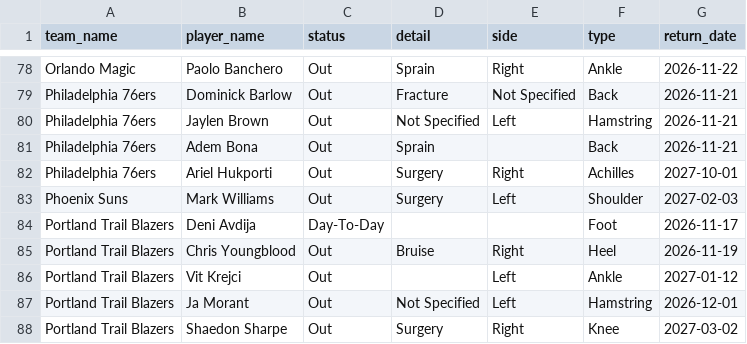
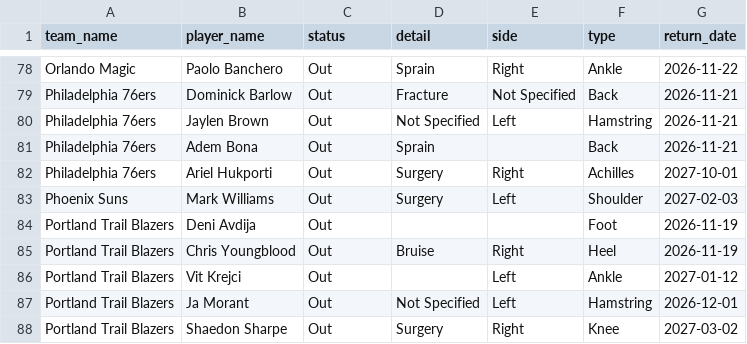
Before and after one commit to Thakky001/NBA, a CSV file: data/raw/espn_injuries.csv, drawn as a sheet; only a part is shown, gaps mark what is left out.

```diff
--- a/data/raw/espn_injuries.csv
+++ b/data/raw/espn_injuries.csv
@@ -83,3 +83,3 @@ Philadelphia 76ers,Ariel Hukporti,Out,Surgery,Right,Achilles,2027-10-01
 Phoenix Suns,Mark Williams,Out,Surgery,Left,Shoulder,2027-02-03
-Portland Trail Blazers,Deni Avdija,Day-To-Day,,,Foot,2026-11-17
+Portland Trail Blazers,Deni Avdija,Out,,,Foot,2026-11-19
 Portland Trail Blazers,Chris Youngblood,Out,Bruise,Right,Heel,2026-11-19
```
Also changed, not shown: 3 other files.
